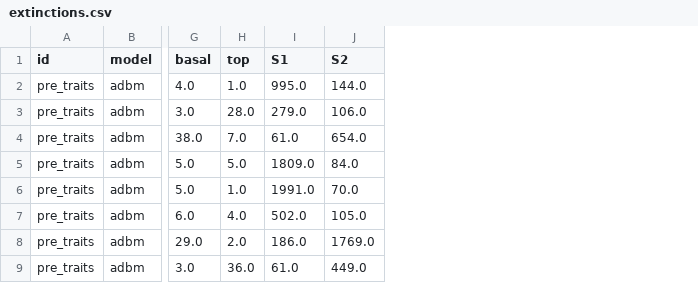
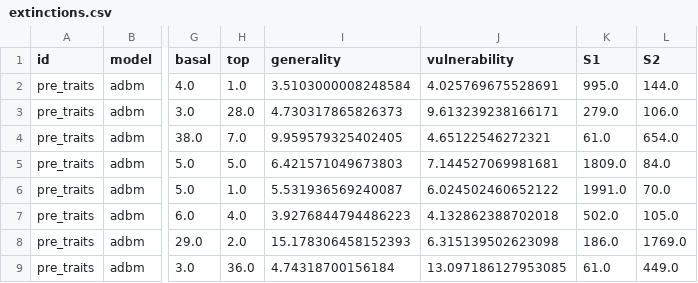
Before and after one commit to BecksLab/ms_paleo_webs, a CSV file: data/processed/extinctions/extinctions.csv, drawn as a sheet; only a part is shown, gaps mark what is left out; the diff names each change by its address in the sheet, - before the commit and + after, or states it on an @@ line.

```diff
--- a/data/processed/extinctions/extinctions.csv
+++ b/data/processed/extinctions/extinctions.csv
+column I (generality), rows 2-9: 3.5103000008248584 | 4.730317865826373 | 9.959579325402405 | 6.421571049673803 | 5.531936569240087 | 3.9276844794486223 | 15.178306458152393 | 4.74318700156184
+column J (vulnerability), rows 2-9: 4.025769675528691 | 9.613239238166171 | 4.65122546272321 | 7.144527069981681 | 6.024502460652122 | 4.132862388702018 | 6.315139502623098 | 13.097186127953085
```
Also changed, not shown: data/processed/topology_adbm.csv, data/processed/topology_bodymassratio.csv, 10 other files.
